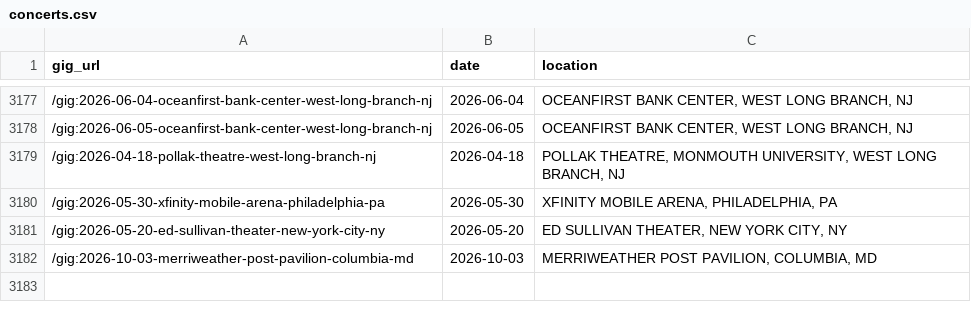
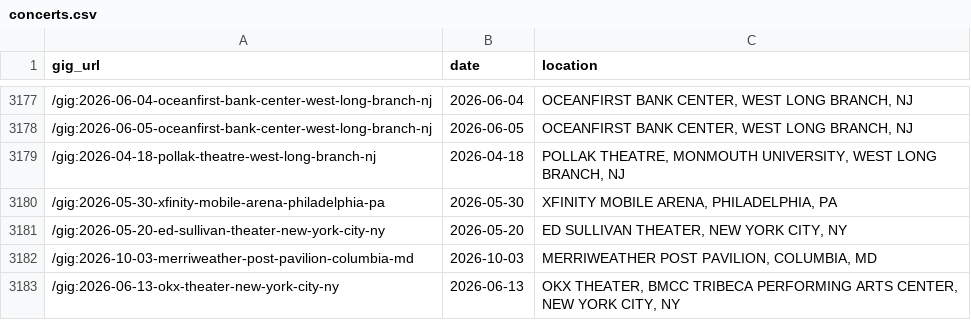
Before and after one commit to obrienjoey/springsteen_db, a CSV file: csv/concerts.csv, drawn as a sheet; only a part is shown, gaps mark what is left out.

Commit message:
updated setlist data Sun Jun 14 12:24:30 GMT 2026

```diff
--- a/csv/concerts.csv
+++ b/csv/concerts.csv
@@ -3182 +3182,2 @@ gig_url,date,location
 /gig:2026-10-03-merriweather-post-pavilion-columbia-md,2026-10-03,"MERRIWEATHER POST PAVILION, COLUMBIA, MD"
+/gig:2026-06-13-okx-theater-new-york-city-ny,2026-06-13,"OKX THEATER, BMCC TRIBECA PERFORMING ARTS CENTER, NEW YORK CITY, NY"
```
Also changed, not shown: 1 other file.
